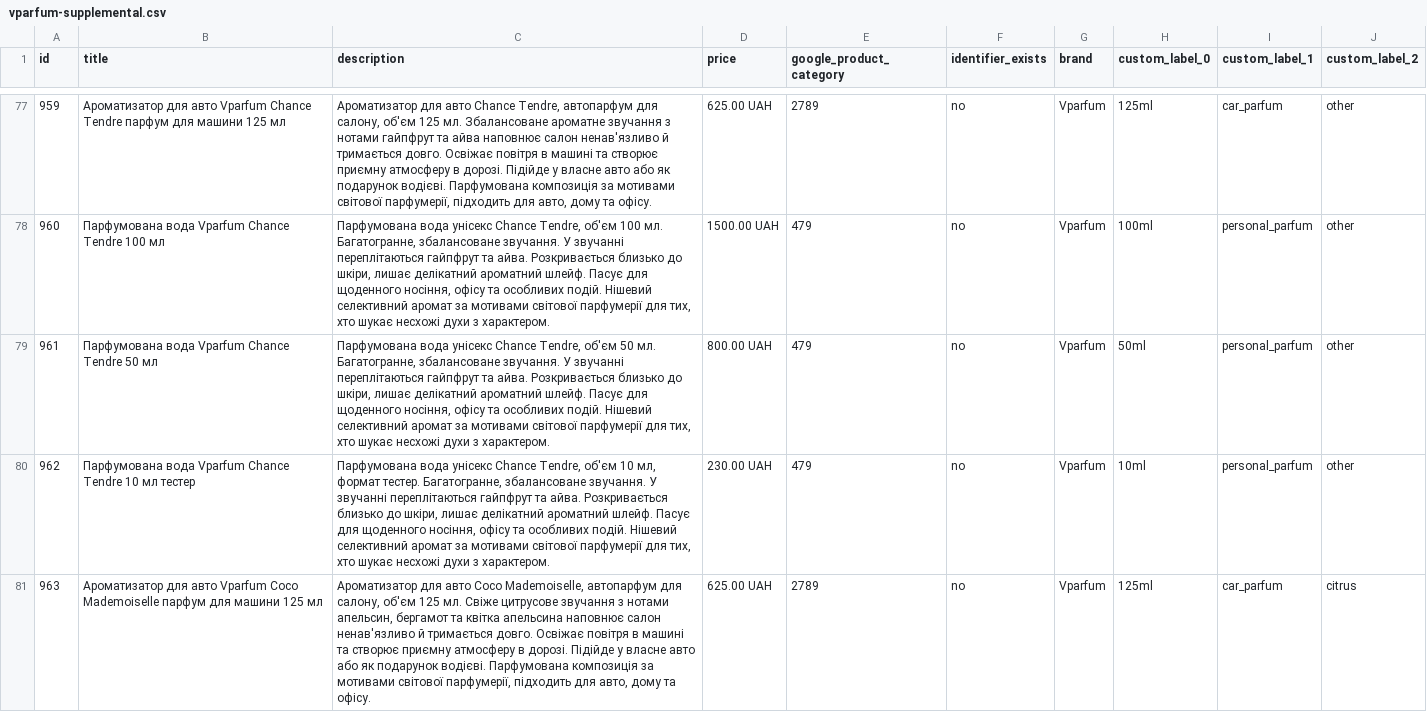
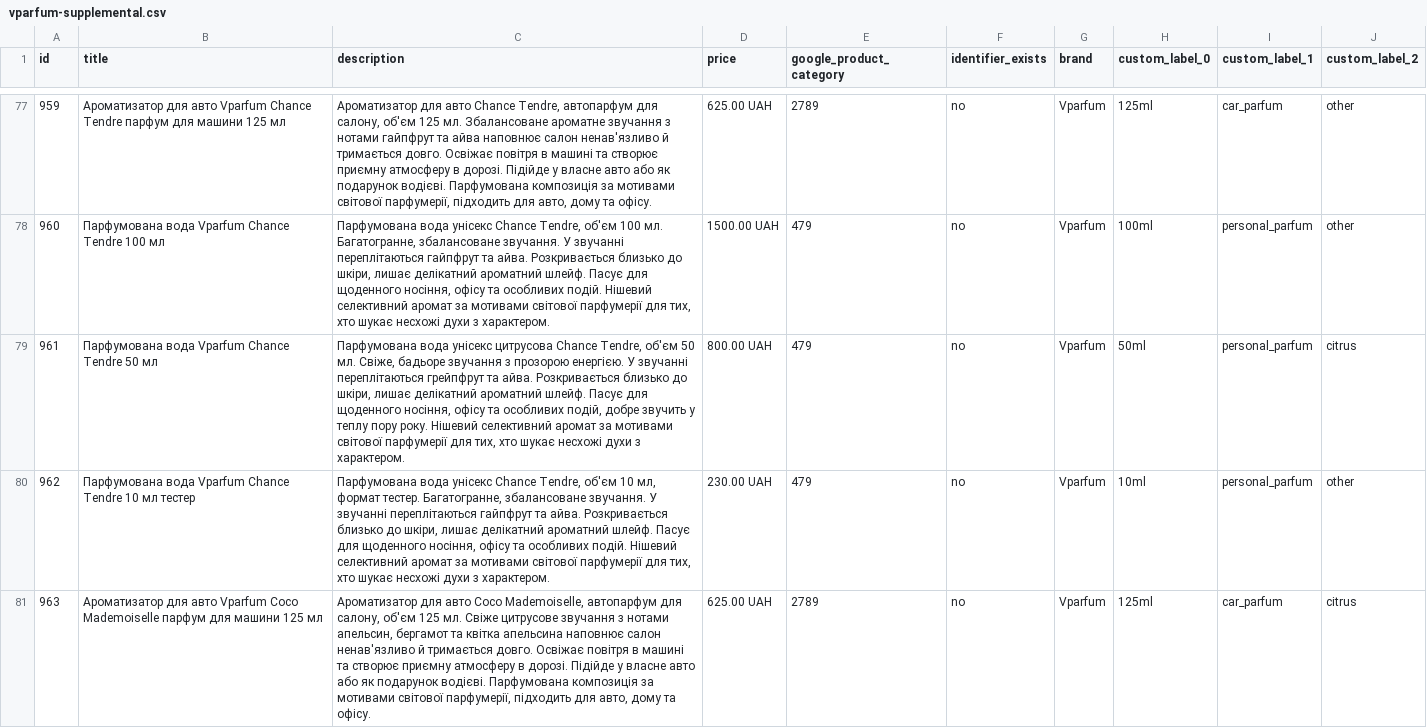
Before and after one commit to killertrafic-lgtm/vparfum-feed-cleaner, a CSV file: docs/vparfum-supplemental.csv, drawn as a sheet; only a part is shown, gaps mark what is left out.

```diff
--- a/docs/vparfum-supplemental.csv
+++ b/docs/vparfum-supplemental.csv
@@ -78,3 +78,3 @@ id,title,description,price,google_product_category,identifier_exists,brand,custo
 960,Парфумована вода Vparfum Chance Tendre 100 мл,"Парфумована вода унісекс Chance Tendre, об'єм 100 мл. Багатогранне, збалансоване звучання. У звучанні переплітаються гайпфрут та айва. Розкривається близько до шкіри, лишає делікатний ароматний шлейф. Пасує для щоденного носіння, офісу та особливих подій. Нішевий селективний аромат за мотивами світової парфумерії для тих, хто шукає несхожі духи з характером.",1500.00 UAH,479,no,Vparfum,100ml,personal_parfum,other
-961,Парфумована вода Vparfum Chance Tendre 50 мл,"Парфумована вода унісекс Chance Tendre, об'єм 50 мл. Багатогранне, збалансоване звучання. У звучанні переплітаються гайпфрут та айва. Розкривається близько до шкіри, лишає делікатний ароматний шлейф. Пасує для щоденного носіння, офісу та особливих подій. Нішевий селективний аромат за мотивами світової парфумерії для тих, хто шукає несхожі духи з характером.",800.00 UAH,479,no,Vparfum,50ml,personal_parfum,other
+961,Парфумована вода Vparfum Chance Tendre 50 мл,"Парфумована вода унісекс цитрусова Chance Tendre, об'єм 50 мл. Свіже, бадьоре звучання з прозорою енергією. У звучанні переплітаються грейпфрут та айва. Розкривається близько до шкіри, лишає делікатний ароматний шлейф. Пасує для щоденного носіння, офісу та особливих подій, добре звучить у теплу пору року. Нішевий селективний аромат за мотивами світової парфумерії для тих, хто шукає несхожі духи з характером.",800.00 UAH,479,no,Vparfum,50ml,personal_parfum,citrus
 962,Парфумована вода Vparfum Chance Tendre 10 мл тестер,"Парфумована вода унісекс Chance Tendre, об'єм 10 мл, формат тестер. Багатогранне, збалансоване звучання. У звучанні переплітаються гайпфрут та айва. Розкривається близько до шкіри, лишає делікатний ароматний шлейф. Пасує для щоденного носіння, офісу та особливих подій. Нішевий селективний аромат за мотивами світової парфумерії для тих, хто шукає несхожі духи з характером.",230.00 UAH,479,no,Vparfum,10ml,personal_parfum,other
```
